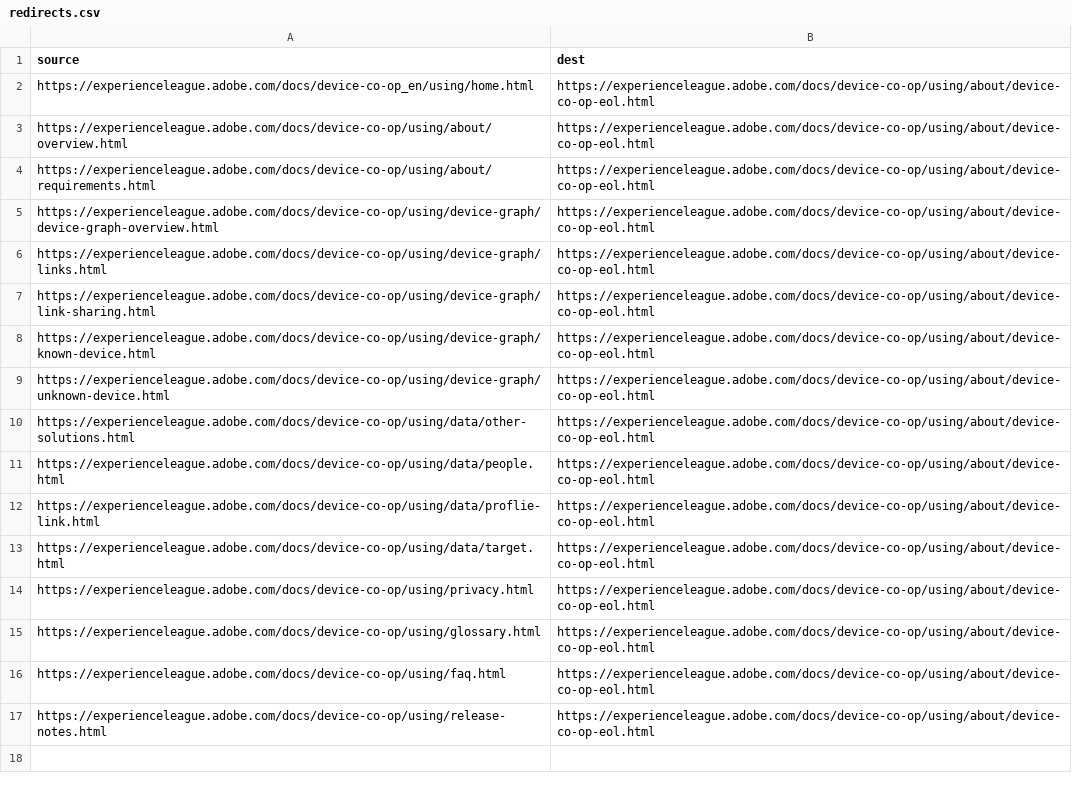
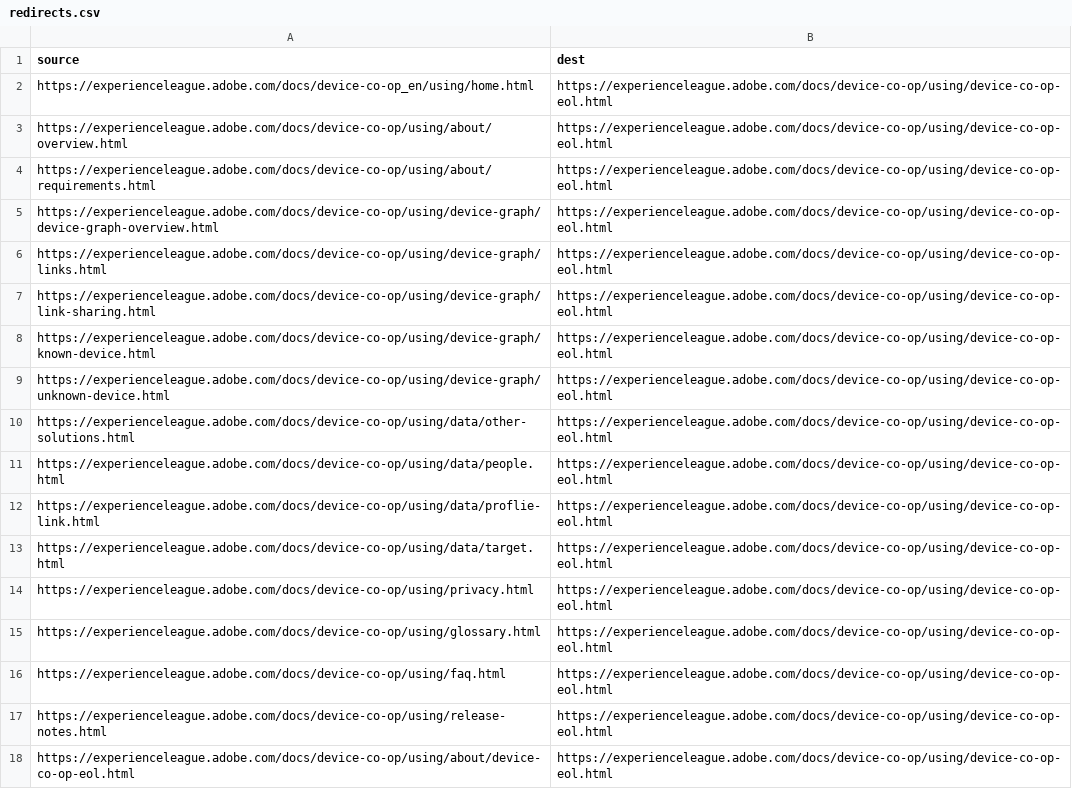
Before and after one commit to isabella232/device-co-op.nl-NL, a CSV file: redirects.csv, drawn as a sheet.

Commit message:
Synced non localizable files from repo .

```diff
--- a/redirects.csv
+++ b/redirects.csv
@@ -1,17 +1,18 @@
 source,dest
-https://experienceleague.adobe.com/docs/device-co-op_en/using/home.html,https://experienceleague.adobe.com/docs/device-co-op/using/about/device-co-op-eol.html
-https://experienceleague.adobe.com/docs/device-co-op/using/about/overview.html,https://experienceleague.adobe.com/docs/device-co-op/using/about/device-co-op-eol.html
-https://experienceleague.adobe.com/docs/device-co-op/using/about/requirements.html,https://experienceleague.adobe.com/docs/device-co-op/using/about/device-co-op-eol.html
-https://experienceleague.adobe.com/docs/device-co-op/using/device-graph/device-graph-overview.html,https://experienceleague.adobe.com/docs/device-co-op/using/about/device-co-op-eol.html
-https://experienceleague.adobe.com/docs/device-co-op/using/device-graph/links.html,https://experienceleague.adobe.com/docs/device-co-op/using/about/device-co-op-eol.html
-https://experienceleague.adobe.com/docs/device-co-op/using/device-graph/link-sharing.html,https://experienceleague.adobe.com/docs/device-co-op/using/about/device-co-op-eol.html
-https://experienceleague.adobe.com/docs/device-co-op/using/device-graph/known-device.html,https://experienceleague.adobe.com/docs/device-co-op/using/about/device-co-op-eol.html
-https://experienceleague.adobe.com/docs/device-co-op/using/device-graph/unknown-device.html,https://experienceleague.adobe.com/docs/device-co-op/using/about/device-co-op-eol.html
-https://experienceleague.adobe.com/docs/device-co-op/using/data/other-solutions.html,https://experienceleague.adobe.com/docs/device-co-op/using/about/device-co-op-eol.html
-https://experienceleague.adobe.com/docs/device-co-op/using/data/people.html,https://experienceleague.adobe.com/docs/device-co-op/using/about/device-co-op-eol.html
-https://experienceleague.adobe.com/docs/device-co-op/using/data/proflie-link.html,https://experienceleague.adobe.com/docs/device-co-op/using/about/device-co-op-eol.html
-https://experienceleague.adobe.com/docs/device-co-op/using/data/target.html,https://experienceleague.adobe.com/docs/device-co-op/using/about/device-co-op-eol.html
-https://experienceleague.adobe.com/docs/device-co-op/using/privacy.html,https://experienceleague.adobe.com/docs/device-co-op/using/about/device-co-op-eol.html
-https://experienceleague.adobe.com/docs/device-co-op/using/glossary.html,https://experienceleague.adobe.com/docs/device-co-op/using/about/device-co-op-eol.html
-https://experienceleague.adobe.com/docs/device-co-op/using/faq.html,https://experienceleague.adobe.com/docs/device-co-op/using/about/device-co-op-eol.html
-https://experienceleague.adobe.com/docs/device-co-op/using/release-notes.html,https://experienceleague.adobe.com/docs/device-co-op/using/about/device-co-op-eol.html
+https://experienceleague.adobe.com/docs/device-co-op_en/using/home.html,https://experienceleague.adobe.com/docs/device-co-op/using/device-co-op-eol.html
+https://experienceleague.adobe.com/docs/device-co-op/using/about/overview.html,https://experienceleague.adobe.com/docs/device-co-op/using/device-co-op-eol.html
+https://experienceleague.adobe.com/docs/device-co-op/using/about/requirements.html,https://experienceleague.adobe.com/docs/device-co-op/using/device-co-op-eol.html
+https://experienceleague.adobe.com/docs/device-co-op/using/device-graph/device-graph-overview.html,https://experienceleague.adobe.com/docs/device-co-op/using/device-co-op-eol.html
+https://experienceleague.adobe.com/docs/device-co-op/using/device-graph/links.html,https://experienceleague.adobe.com/docs/device-co-op/using/device-co-op-eol.html
+https://experienceleague.adobe.com/docs/device-co-op/using/device-graph/link-sharing.html,https://experienceleague.adobe.com/docs/device-co-op/using/device-co-op-eol.html
+https://experienceleague.adobe.com/docs/device-co-op/using/device-graph/known-device.html,https://experienceleague.adobe.com/docs/device-co-op/using/device-co-op-eol.html
+https://experienceleague.adobe.com/docs/device-co-op/using/device-graph/unknown-device.html,https://experienceleague.adobe.com/docs/device-co-op/using/device-co-op-eol.html
+https://experienceleague.adobe.com/docs/device-co-op/using/data/other-solutions.html,https://experienceleague.adobe.com/docs/device-co-op/using/device-co-op-eol.html
+https://experienceleague.adobe.com/docs/device-co-op/using/data/people.html,https://experienceleague.adobe.com/docs/device-co-op/using/device-co-op-eol.html
+https://experienceleague.adobe.com/docs/device-co-op/using/data/proflie-link.html,https://experienceleague.adobe.com/docs/device-co-op/using/device-co-op-eol.html
+https://experienceleague.adobe.com/docs/device-co-op/using/data/target.html,https://experienceleague.adobe.com/docs/device-co-op/using/device-co-op-eol.html
+https://experienceleague.adobe.com/docs/device-co-op/using/privacy.html,https://experienceleague.adobe.com/docs/device-co-op/using/device-co-op-eol.html
+https://experienceleague.adobe.com/docs/device-co-op/using/glossary.html,https://experienceleague.adobe.com/docs/device-co-op/using/device-co-op-eol.html
+https://experienceleague.adobe.com/docs/device-co-op/using/faq.html,https://experienceleague.adobe.com/docs/device-co-op/using/device-co-op-eol.html
+https://experienceleague.adobe.com/docs/device-co-op/using/release-notes.html,https://experienceleague.adobe.com/docs/device-co-op/using/device-co-op-eol.html
+https://experienceleague.adobe.com/docs/device-co-op/using/about/device-co-op-eol.html,https://experienceleague.adobe.com/docs/device-co-op/using/device-co-op-eol.html
```
